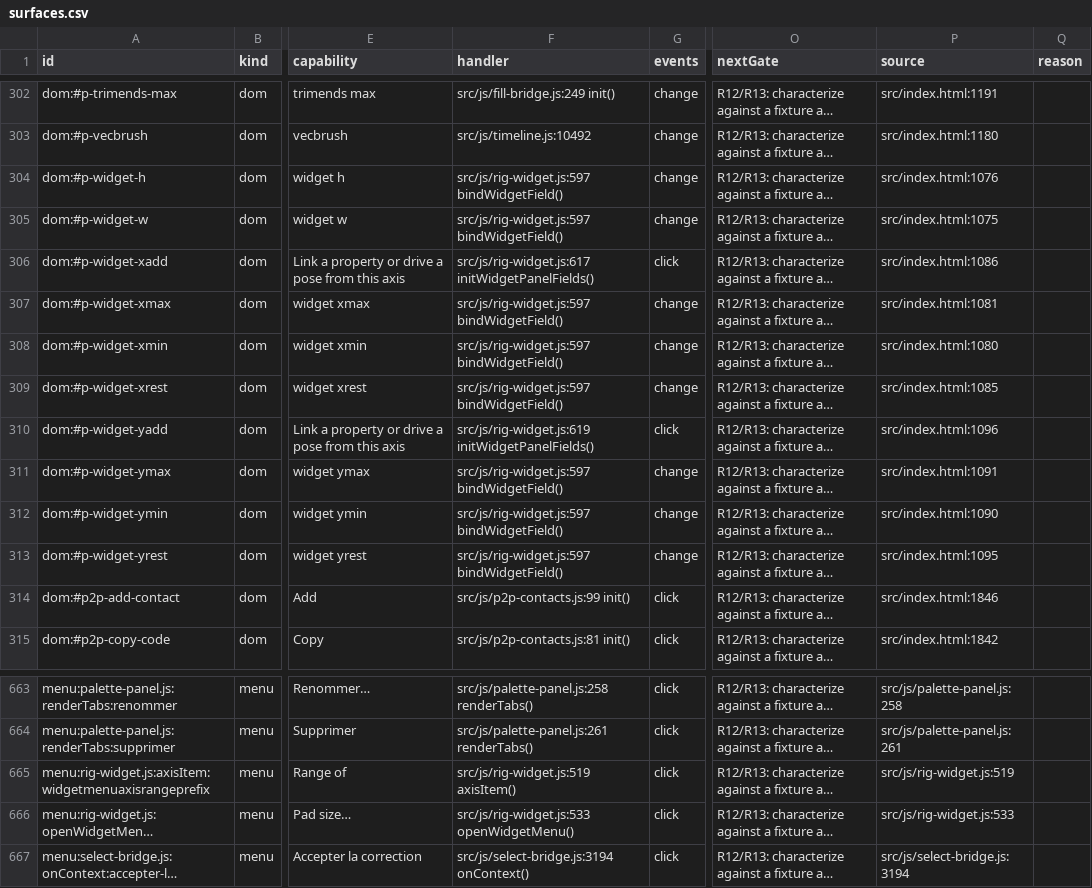
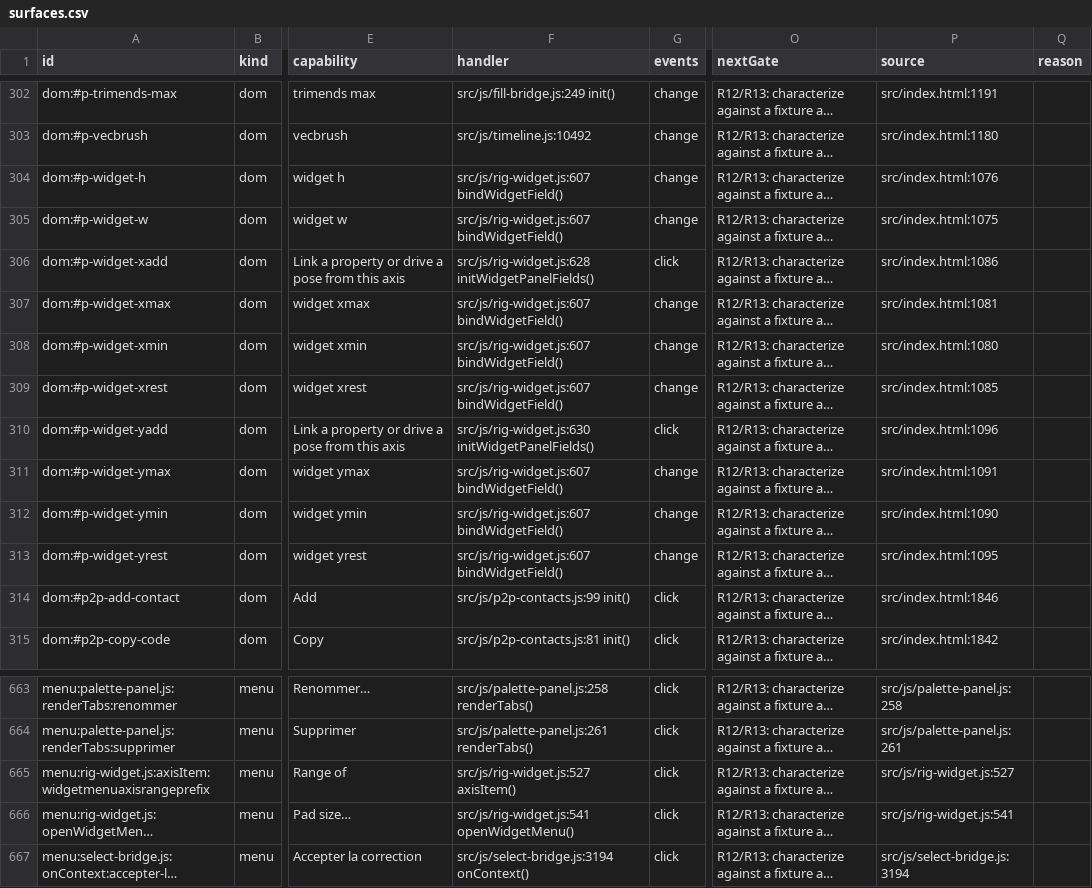
Before and after one commit to mysteropodes/nemo, a CSV file: engineering/inventory/surfaces.csv, drawn as a sheet; only a part is shown, gaps mark what is left out; long unchanged cells end in …; the diff names each change by its address in the sheet, - before the commit and + after, or states it on an @@ line.

Commit message:
#2255: refresh app pins and inventory

```diff
--- a/engineering/inventory/surfaces.csv
+++ b/engineering/inventory/surfaces.csv
-F304:F305 (handler): src/js/rig-widget.js:597 bindWidgetField()
+F304:F305 (handler): src/js/rig-widget.js:607 bindWidgetField()
-F306 (handler): src/js/rig-widget.js:617 initWidgetPanelFields()
+F306 (handler): src/js/rig-widget.js:628 initWidgetPanelFields()
-F307:F309 (handler): src/js/rig-widget.js:597 bindWidgetField()
+F307:F309 (handler): src/js/rig-widget.js:607 bindWidgetField()
-F310 (handler): src/js/rig-widget.js:619 initWidgetPanelFields()
+F310 (handler): src/js/rig-widget.js:630 initWidgetPanelFields()
-F311:F313 (handler): src/js/rig-widget.js:597 bindWidgetField()
+F311:F313 (handler): src/js/rig-widget.js:607 bindWidgetField()
-F665 (handler): src/js/rig-widget.js:519 axisItem()
+F665 (handler): src/js/rig-widget.js:527 axisItem()
-P665 (source): src/js/rig-widget.js:519
+P665 (source): src/js/rig-widget.js:527
-F666 (handler): src/js/rig-widget.js:533 openWidgetMenu()
+F666 (handler): src/js/rig-widget.js:541 openWidgetMenu()
-P666 (source): src/js/rig-widget.js:533
+P666 (source): src/js/rig-widget.js:541
```
Also changed, not shown: 3 other files.
